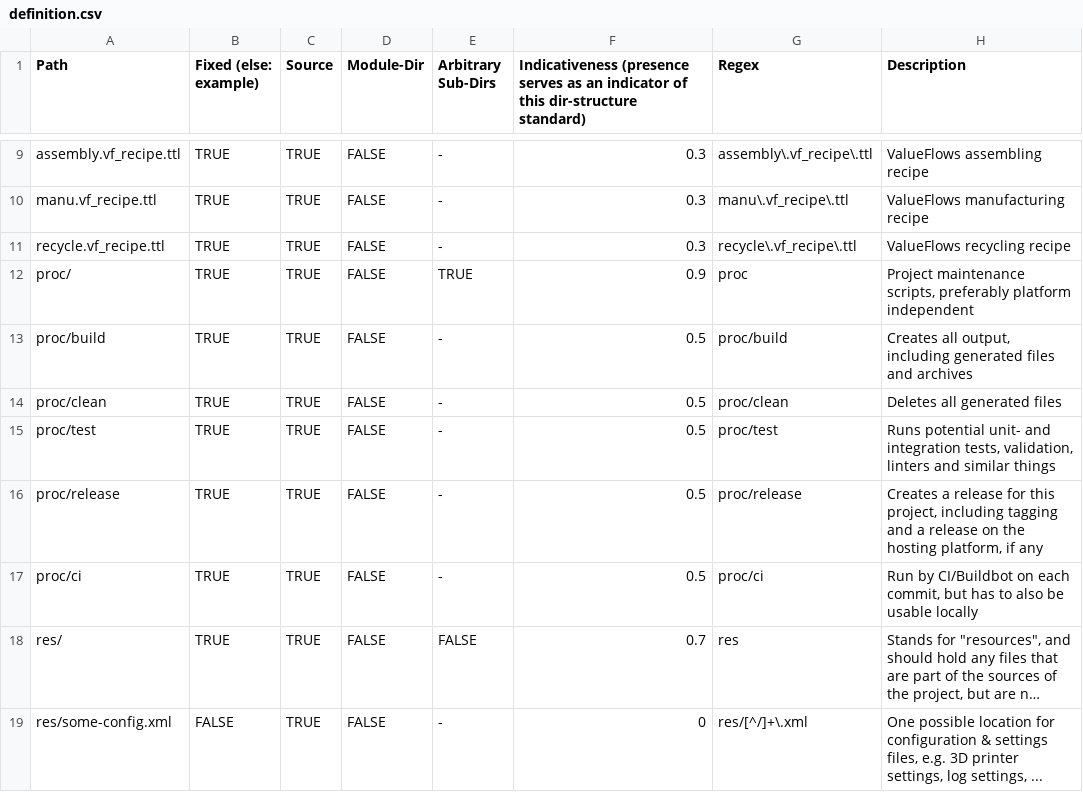
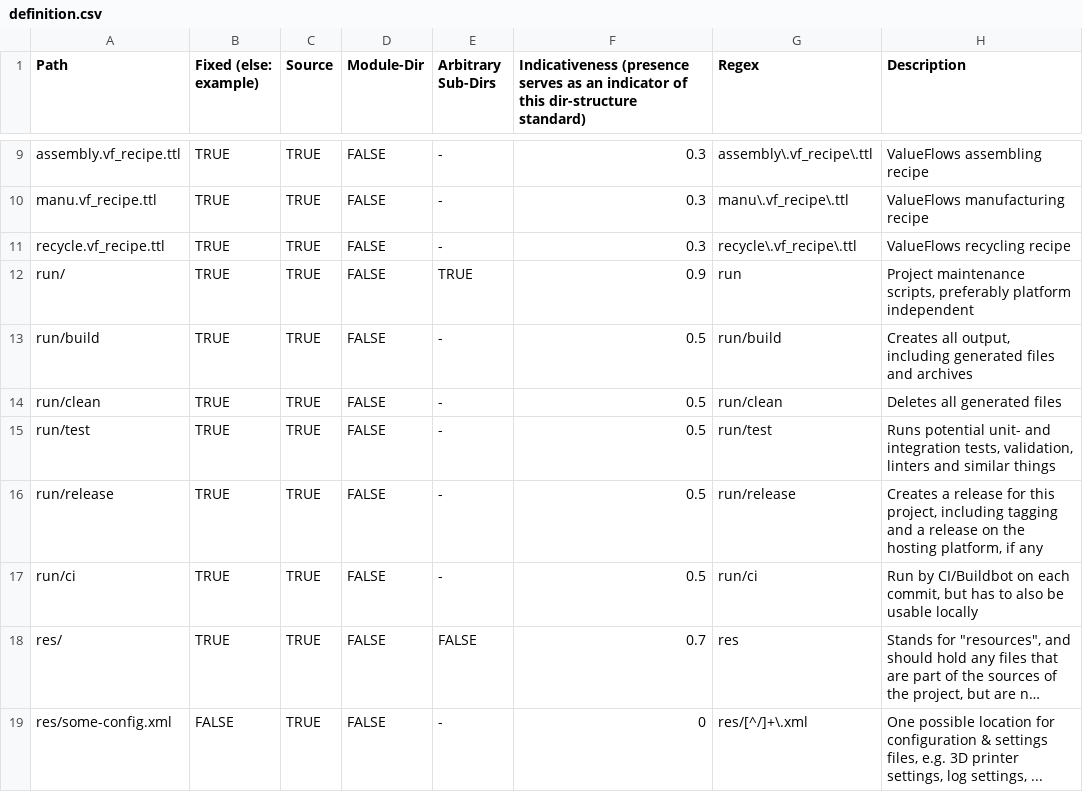
Before and after one commit to hoijui/osh-dir-std, a CSV file: mod/unixish/definition.csv, drawn as a sheet; only a part is shown, gaps mark what is left out; long unchanged cells end in …; the diff names each change by its address in the sheet, - before the commit and + after, or states it on an @@ line.

Commit message:
unixish: Renames dir 'proc' to 'run'

```diff
--- a/mod/unixish/definition.csv
+++ b/mod/unixish/definition.csv
-A12 (Path): proc/
+A12 (Path): run/
-G12 (Regex): proc
+G12 (Regex): run
-A13 (Path): proc/build
+A13 (Path): run/build
-G13 (Regex): proc/build
+G13 (Regex): run/build
-A14 (Path): proc/clean
+A14 (Path): run/clean
-G14 (Regex): proc/clean
+G14 (Regex): run/clean
-A15 (Path): proc/test
+A15 (Path): run/test
-G15 (Regex): proc/test
+G15 (Regex): run/test
-A16 (Path): proc/release
+A16 (Path): run/release
-G16 (Regex): proc/release
+G16 (Regex): run/release
-A17 (Path): proc/ci
+A17 (Path): run/ci
-G17 (Regex): proc/ci
+G17 (Regex): run/ci
```
